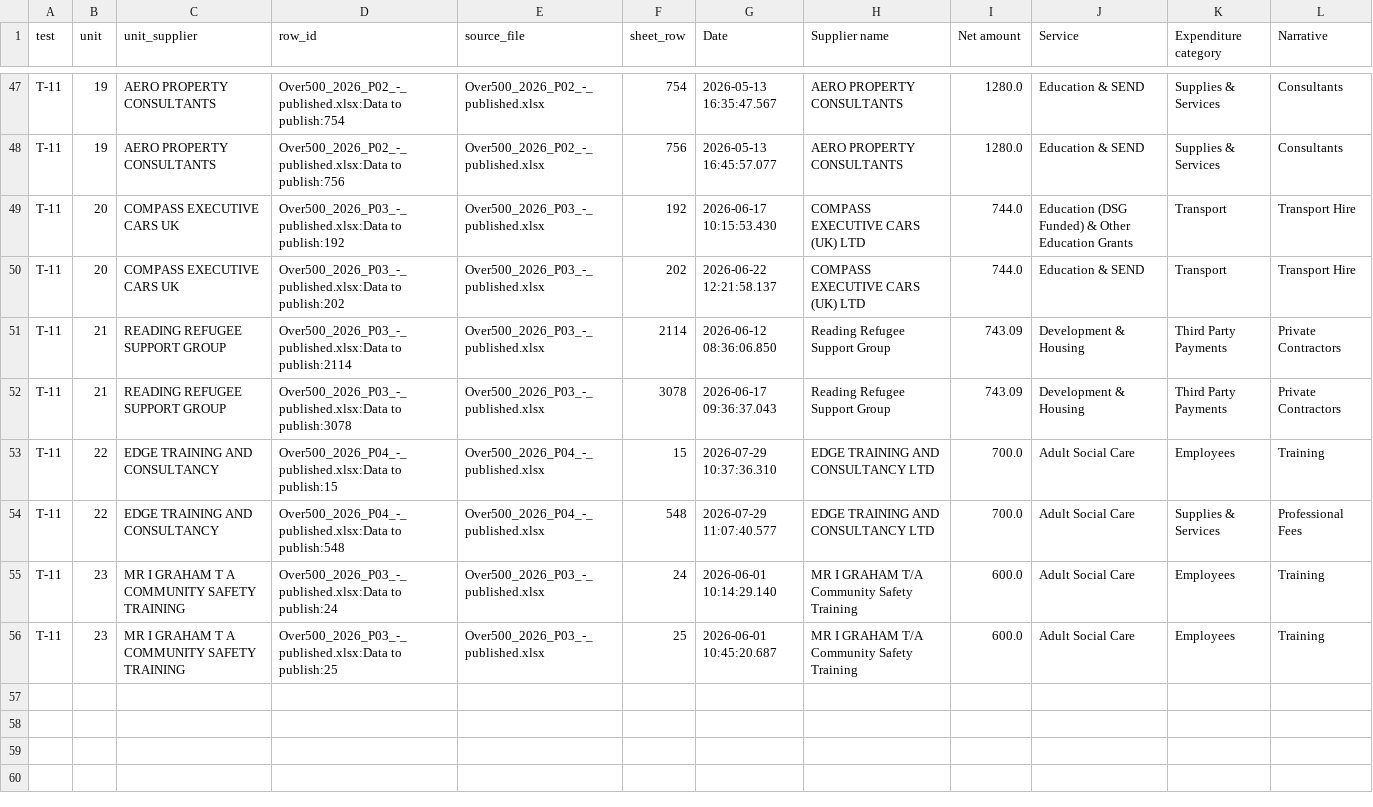
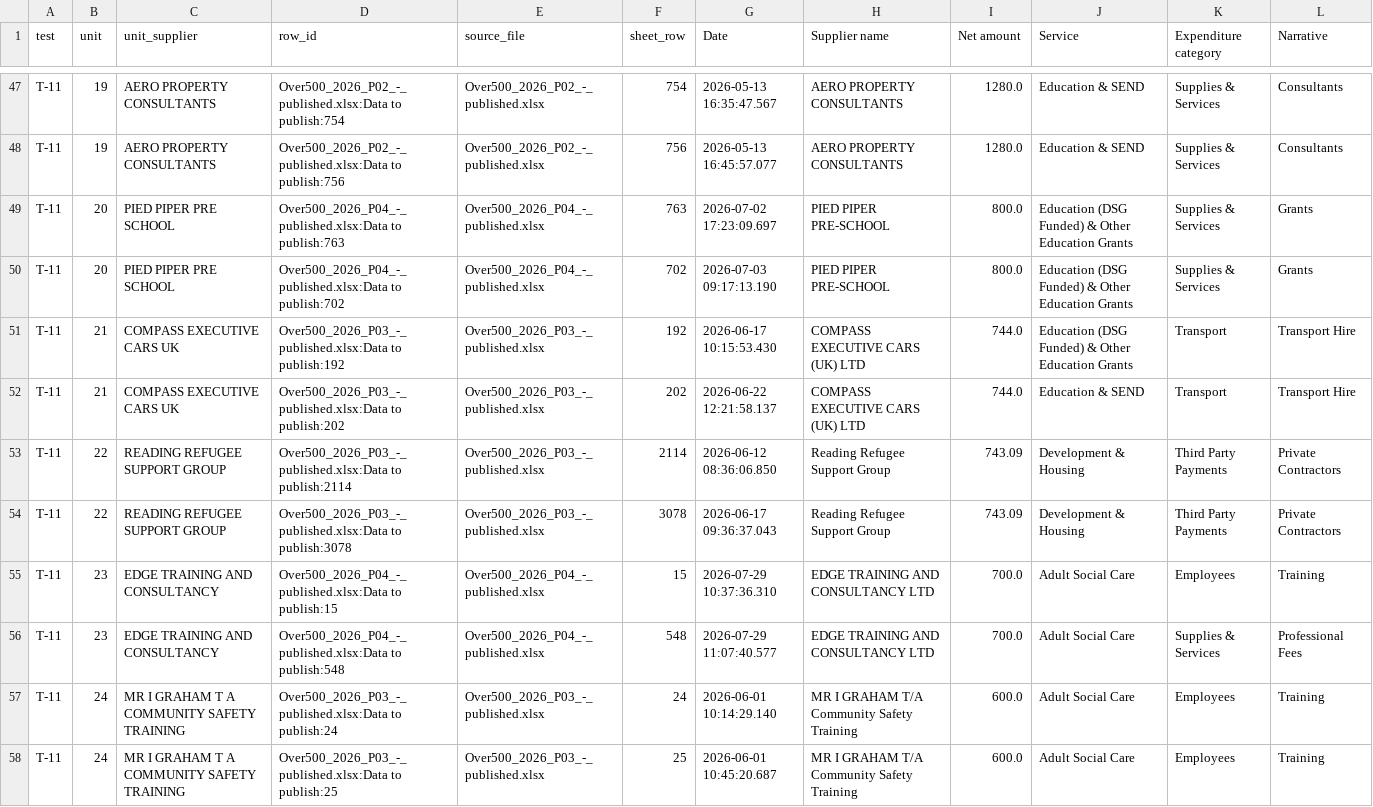
Before and after one commit to neiltd/procurement-audit-planner, a CSV file: outputs/samples/T-11.csv, drawn as a sheet; only a part is shown, gaps mark what is left out.

```diff
--- a/outputs/samples/T-11.csv
+++ b/outputs/samples/T-11.csv
@@ -48,9 +48,11 @@ T-11,19,AERO PROPERTY CONSULTANTS,Over500_2026_P02_-_published.xlsx:Data to publ
 T-11,19,AERO PROPERTY CONSULTANTS,Over500_2026_P02_-_published.xlsx:Data to publish:756,Over500_2026_P02_-_published.xlsx,756,2026-05-13 16:45:57.077,AERO PROPERTY CONSULTANTS,1280.0,Education & SEND,Supplies & Services,Consultants
-T-11,20,COMPASS EXECUTIVE CARS UK,Over500_2026_P03_-_published.xlsx:Data to publish:192,Over500_2026_P03_-_published.xlsx,192,2026-06-17 10:15:53.430,COMPASS EXECUTIVE CARS (UK) LTD,744.0,Education (DSG Funded) & Other Education Grants,Transport,Transport Hire
-T-11,20,COMPASS EXECUTIVE CARS UK,Over500_2026_P03_-_published.xlsx:Data to publish:202,Over500_2026_P03_-_published.xlsx,202,2026-06-22 12:21:58.137,COMPASS EXECUTIVE CARS (UK) LTD,744.0,Education & SEND,Transport,Transport Hire
-T-11,21,READING REFUGEE SUPPORT GROUP,Over500_2026_P03_-_published.xlsx:Data to publish:2114,Over500_2026_P03_-_published.xlsx,2114,2026-06-12 08:36:06.850,Reading Refugee Support Group,743.09,Development & Housing,Third Party Payments,Private Contractors
-T-11,21,READING REFUGEE SUPPORT GROUP,Over500_2026_P03_-_published.xlsx:Data to publish:3078,Over500_2026_P03_-_published.xlsx,3078,2026-06-17 09:36:37.043,Reading Refugee Support Group,743.09,Development & Housing,Third Party Payments,Private Contractors
-T-11,22,EDGE TRAINING AND CONSULTANCY,Over500_2026_P04_-_published.xlsx:Data to publish:15,Over500_2026_P04_-_published.xlsx,15,2026-07-29 10:37:36.310,EDGE TRAINING AND CONSULTANCY LTD,700.0,Adult Social Care,Employees,Training
-T-11,22,EDGE TRAINING AND CONSULTANCY,Over500_2026_P04_-_published.xlsx:Data to publish:548,Over500_2026_P04_-_published.xlsx,548,2026-07-29 11:07:40.577,EDGE TRAINING AND CONSULTANCY LTD,700.0,Adult Social Care,Supplies & Services,Professional Fees
-T-11,23,MR I GRAHAM T A COMMUNITY SAFETY TRAINING,Over500_2026_P03_-_published.xlsx:Data to publish:24,Over500_2026_P03_-_published.xlsx,24,2026-06-01 10:14:29.140,MR I GRAHAM T/A Community Safety Training,600.0,Adult Social Care,Employees,Training
-T-11,23,MR I GRAHAM T A COMMUNITY SAFETY TRAINING,Over500_2026_P03_-_published.xlsx:Data to publish:25,Over500_2026_P03_-_published.xlsx,25,2026-06-01 10:45:20.687,MR I GRAHAM T/A Community Safety Training,600.0,Adult Social Care,Employees,Training
+T-11,20,PIED PIPER PRE SCHOOL,Over500_2026_P04_-_published.xlsx:Data to publish:763,Over500_2026_P04_-_published.xlsx,763,2026-07-02 17:23:09.697,PIED PIPER PRE-SCHOOL,800.0,Education (DSG Funded) & Other Education Grants,Supplies & Services,Grants
+T-11,20,PIED PIPER PRE SCHOOL,Over500_2026_P04_-_published.xlsx:Data to publish:702,Over500_2026_P04_-_published.xlsx,702,2026-07-03 09:17:13.190,PIED PIPER PRE-SCHOOL,800.0,Education (DSG Funded) & Other Education Grants,Supplies & Services,Grants
+T-11,21,COMPASS EXECUTIVE CARS UK,Over500_2026_P03_-_published.xlsx:Data to publish:192,Over500_2026_P03_-_published.xlsx,192,2026-06-17 10:15:53.430,COMPASS EXECUTIVE CARS (UK) LTD,744.0,Education (DSG Funded) & Other Education Grants,Transport,Transport Hire
+T-11,21,COMPASS EXECUTIVE CARS UK,Over500_2026_P03_-_published.xlsx:Data to publish:202,Over500_2026_P03_-_published.xlsx,202,2026-06-22 12:21:58.137,COMPASS EXECUTIVE CARS (UK) LTD,744.0,Education & SEND,Transport,Transport Hire
+T-11,22,READING REFUGEE SUPPORT GROUP,Over500_2026_P03_-_published.xlsx:Data to publish:2114,Over500_2026_P03_-_published.xlsx,2114,2026-06-12 08:36:06.850,Reading Refugee Support Group,743.09,Development & Housing,Third Party Payments,Private Contractors
+T-11,22,READING REFUGEE SUPPORT GROUP,Over500_2026_P03_-_published.xlsx:Data to publish:3078,Over500_2026_P03_-_published.xlsx,3078,2026-06-17 09:36:37.043,Reading Refugee Support Group,743.09,Development & Housing,Third Party Payments,Private Contractors
+T-11,23,EDGE TRAINING AND CONSULTANCY,Over500_2026_P04_-_published.xlsx:Data to publish:15,Over500_2026_P04_-_published.xlsx,15,2026-07-29 10:37:36.310,EDGE TRAINING AND CONSULTANCY LTD,700.0,Adult Social Care,Employees,Training
+T-11,23,EDGE TRAINING AND CONSULTANCY,Over500_2026_P04_-_published.xlsx:Data to publish:548,Over500_2026_P04_-_published.xlsx,548,2026-07-29 11:07:40.577,EDGE TRAINING AND CONSULTANCY LTD,700.0,Adult Social Care,Supplies & Services,Professional Fees
+T-11,24,MR I GRAHAM T A COMMUNITY SAFETY TRAINING,Over500_2026_P03_-_published.xlsx:Data to publish:24,Over500_2026_P03_-_published.xlsx,24,2026-06-01 10:14:29.140,MR I GRAHAM T/A Community Safety Training,600.0,Adult Social Care,Employees,Training
+T-11,24,MR I GRAHAM T A COMMUNITY SAFETY TRAINING,Over500_2026_P03_-_published.xlsx:Data to publish:25,Over500_2026_P03_-_published.xlsx,25,2026-06-01 10:45:20.687,MR I GRAHAM T/A Community Safety Training,600.0,Adult Social Care,Employees,Training
```
Also changed, not shown: outputs/samples/T-01.csv, outputs/samples/T-03.csv, 26 other files.
